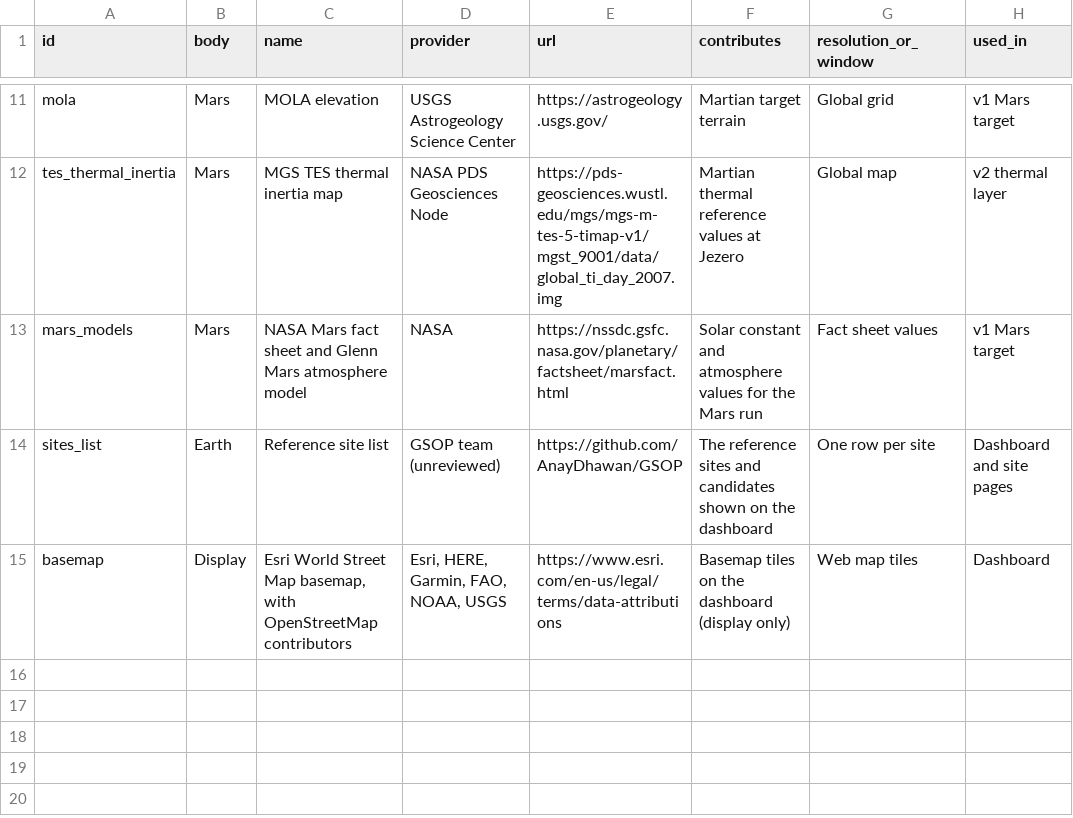
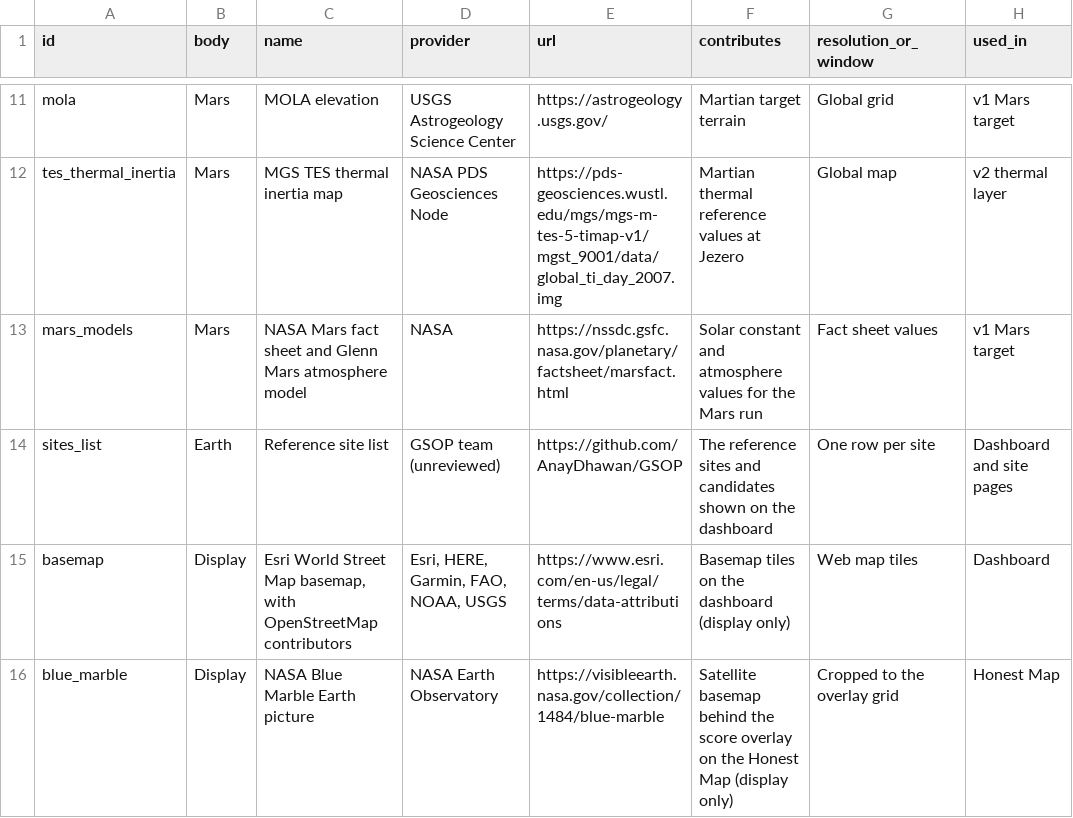
Before and after one commit to AnayDhawan/GSOP, a CSV file: data/sources_used.csv, drawn as a sheet; only a part is shown, gaps mark what is left out.

Commit message:
W8: credit the NASA Blue Marble picture used on the Honest Map

```diff
--- a/data/sources_used.csv
+++ b/data/sources_used.csv
@@ -15 +15,2 @@ sites_list,Earth,Reference site list,GSOP team (unreviewed),https://github.com/A
 basemap,Display,"Esri World Street Map basemap, with OpenStreetMap contributors","Esri, HERE, Garmin, FAO, NOAA, USGS",https://www.esri.com/en-us/legal/terms/data-attributions,Basemap tiles on the dashboard (display only),Web map tiles,Dashboard
+blue_marble,Display,NASA Blue Marble Earth picture,NASA Earth Observatory,https://visibleearth.nasa.gov/collection/1484/blue-marble,Satellite basemap behind the score overlay on the Honest Map (display only),Cropped to the overlay grid,Honest Map
```
Also changed, not shown: data/MANIFEST.csv, 3 other files.
